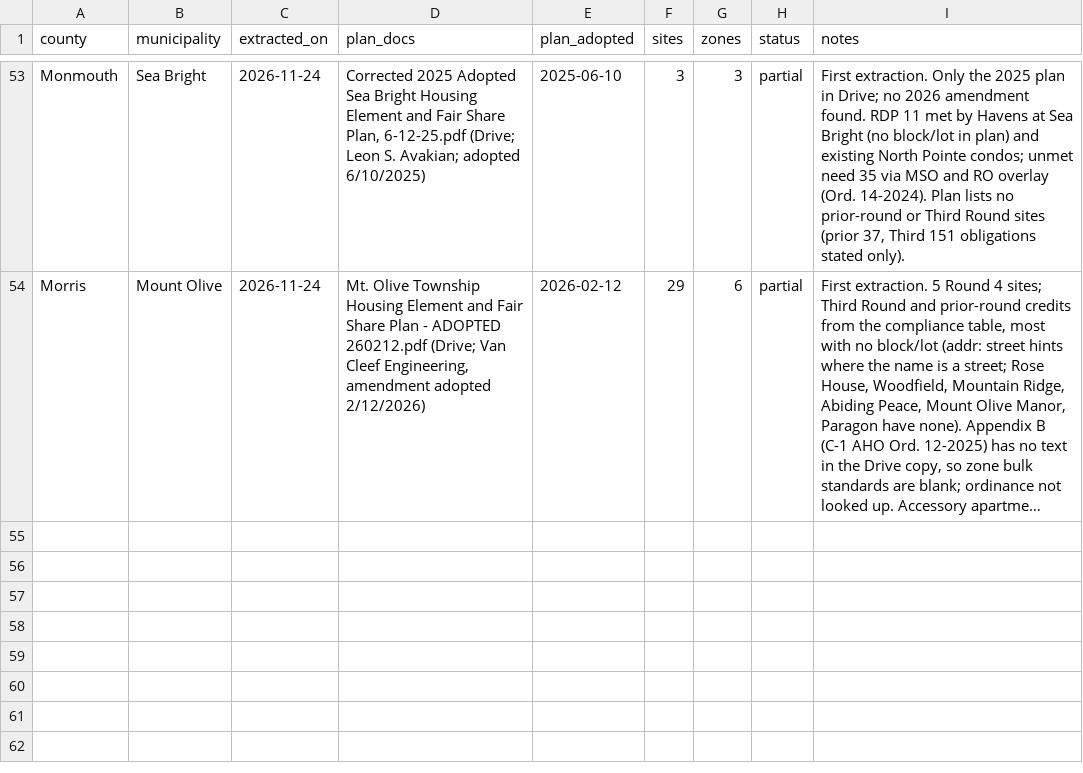
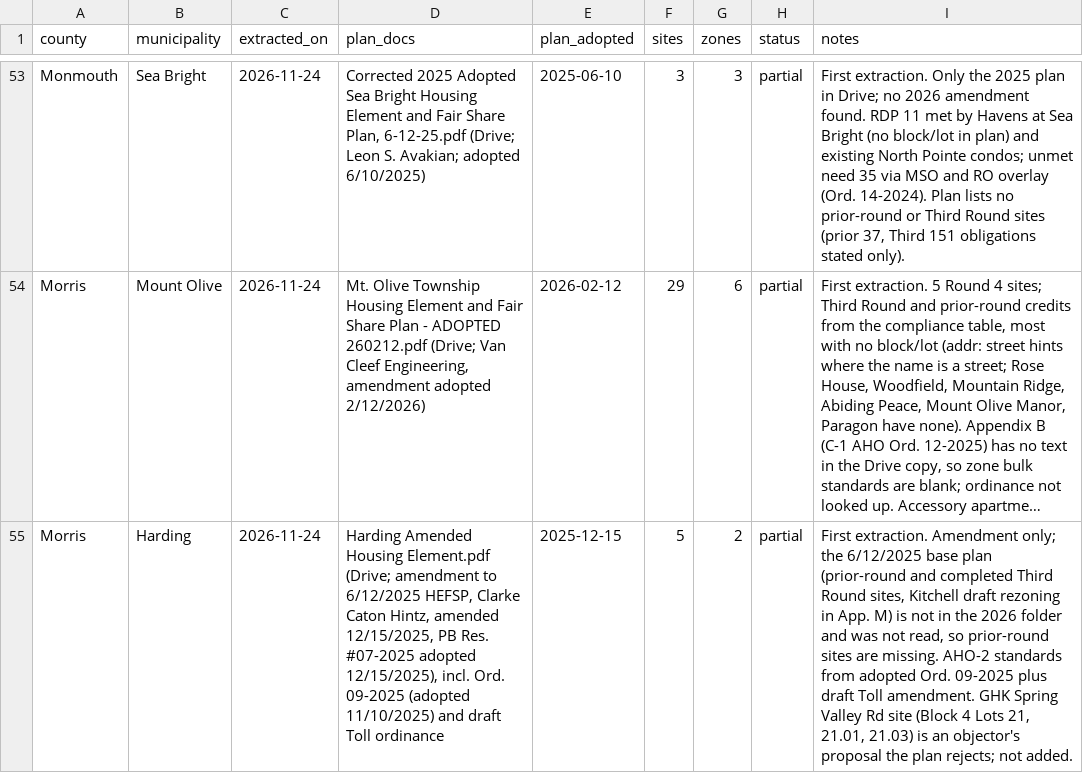
Before and after one commit to nickrogers280-coder/nj-round4-map, a CSV file: data/extraction_log.csv, drawn as a sheet; only a part is shown, gaps mark what is left out; long unchanged cells end in …; the diff names each change by its address in the sheet, - before the commit and + after, or states it on an @@ line.

```diff
--- a/data/extraction_log.csv
+++ b/data/extraction_log.csv
+row 55: Morris | Harding | 2026-11-24 | Harding Amended Housing Element.pdf (Drive; amendment to 6/12/2025 HEFSP, Clarke Caton Hintz, amended 12/15/2025, PB Res. #07-2025 adopted 12/15/2025), incl. Ord. 09-2025 (adopted 11/10/2025) and draft Toll ordinance | 2025-12-15 | 5 | 2 | partial | First extraction. Amendment only; the 6/12/2025 base plan (prior-round and completed Third Round sites, Kitchell draft rezoning in App. M) is not in the 2026 folder and was not read, so prior-round sites are missing. AHO-2 standards from adopted Ord. 09-2025 plus draft Toll amendment. GHK Spring Valley Rd site (Block 4 Lots 21, 21.01, 21.03) is an objector's proposal the plan rejects; not added.
```
Also changed, not shown: data/sites.csv, data/zones.csv.
